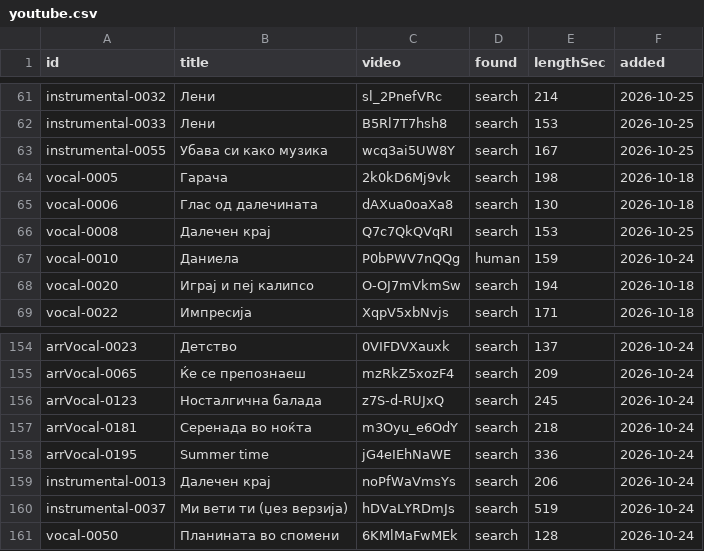
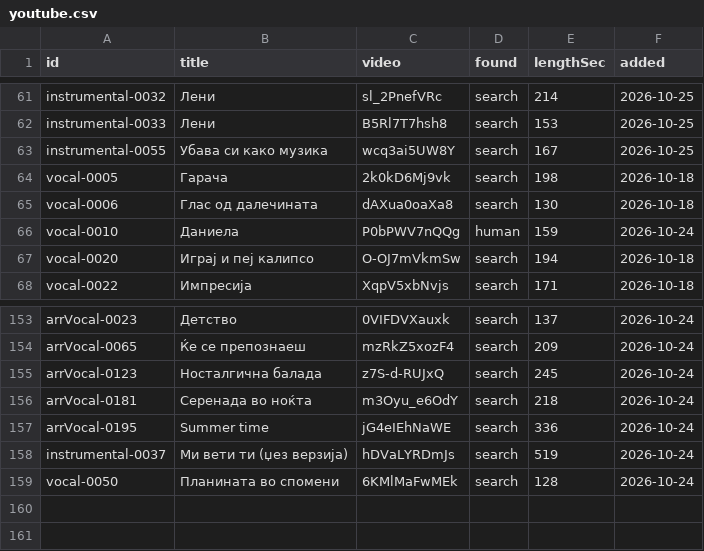
Before and after one commit to gocemitevski/Shpato, a CSV file: sources/youtube.csv, drawn as a sheet; only a part is shown, gaps mark what is left out.

Commit message:
Remove two Далечен крај links that play the wrong recording

```diff
--- a/sources/youtube.csv
+++ b/sources/youtube.csv
@@ -65,3 +65,2 @@ vocal-0005,Гарача,2k0kD6Mj9vk,search,198,2026-10-18
 vocal-0006,Глас од далечината,dAXua0oaXa8,search,130,2026-10-18
-vocal-0008,Далечен крај,Q7c7QkQVqRI,search,153,2026-10-25
 vocal-0010,Даниела,P0bPWV7nQQg,human,159,2026-10-24
@@ -158,3 +157,2 @@ arrVocal-0181,Серенада во ноќта,m3Oyu_e6OdY,search,218,2026-10-24
 arrVocal-0195,Summer time,jG4eIEhNaWE,search,336,2026-10-24
-instrumental-0013,Далечен крај,noPfWaVmsYs,search,206,2026-10-24
 instrumental-0037,Ми вети ти (џез верзија),hDVaLYRDmJs,search,519,2026-10-24
```
Also changed, not shown: 4 other files.
